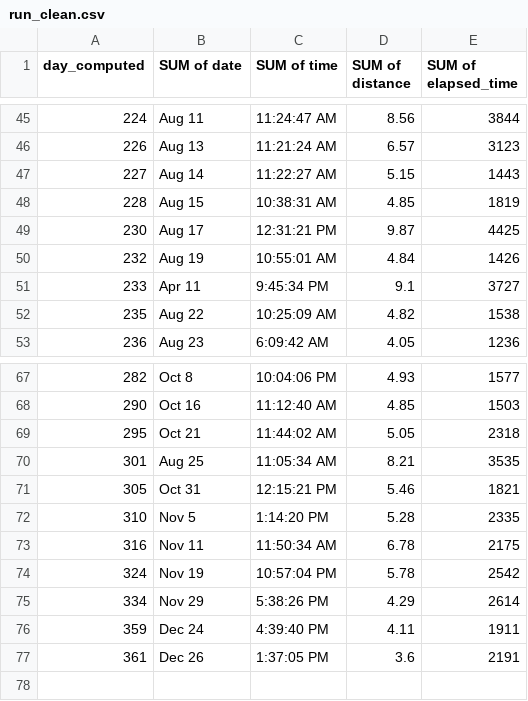
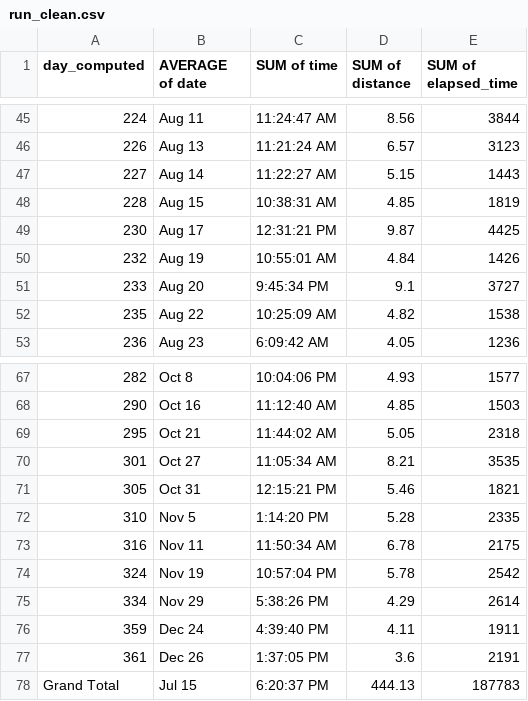
Before and after one commit to bendoesdata/year_of_2019, a CSV file: data/run_clean.csv, drawn as a sheet; only a part is shown, gaps mark what is left out; the diff names each change by its address in the sheet, - before the commit and + after, or states it on an @@ line.

Commit message:
fixed dates, added cycling

```diff
--- a/data/run_clean.csv
+++ b/data/run_clean.csv
-B1: SUM of date
+B1: AVERAGE of date
-B51 (AVERAGE of date): Apr 11
+B51 (AVERAGE of date): Aug 20
-B70 (AVERAGE of date): Aug 25
+B70 (AVERAGE of date): Oct 27
+row 78: Grand Total | Jul 15 | 6:20:37 PM | 444.13 | 187783
```
Also changed, not shown: data/workouts_clean.csv, 4 other files.
